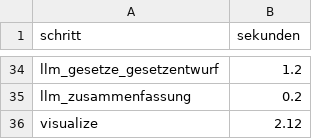
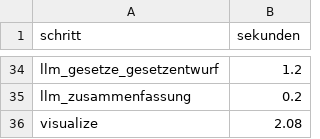
Before and after one commit to LeoWeber1/KOM82, a CSV file: data/processed/laufzeiten_teil.csv, drawn as a sheet; only a part is shown, gaps mark what is left out.

```diff
--- a/data/processed/laufzeiten_teil.csv
+++ b/data/processed/laufzeiten_teil.csv
@@ -35,2 +35,2 @@ llm_gesetze_gesetzentwurf,1.2
 llm_zusammenfassung,0.2
-visualize,2.12
+visualize,2.08
```
Also changed, not shown: 10 other files.
